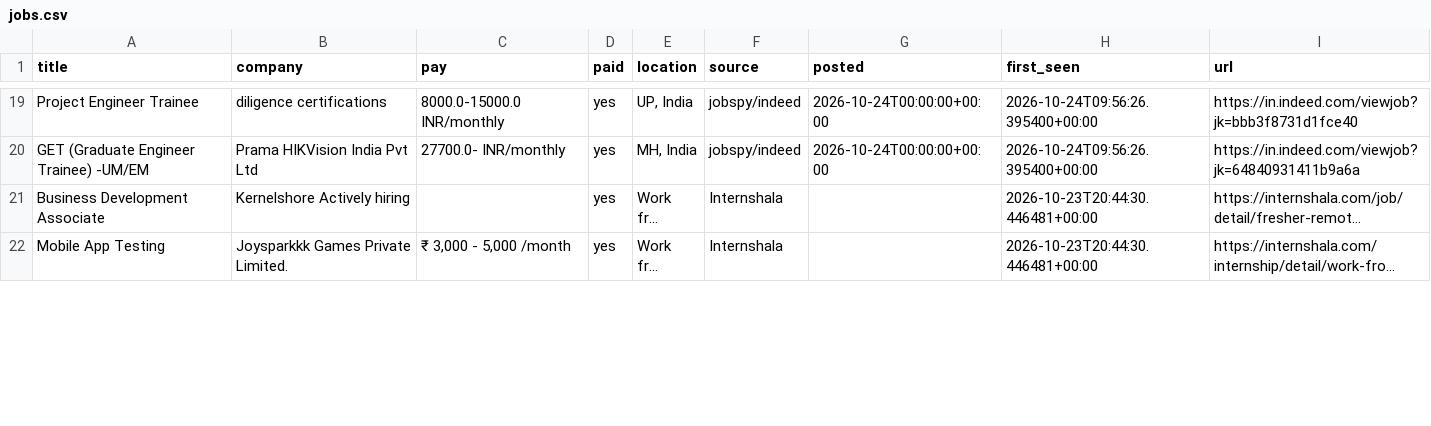
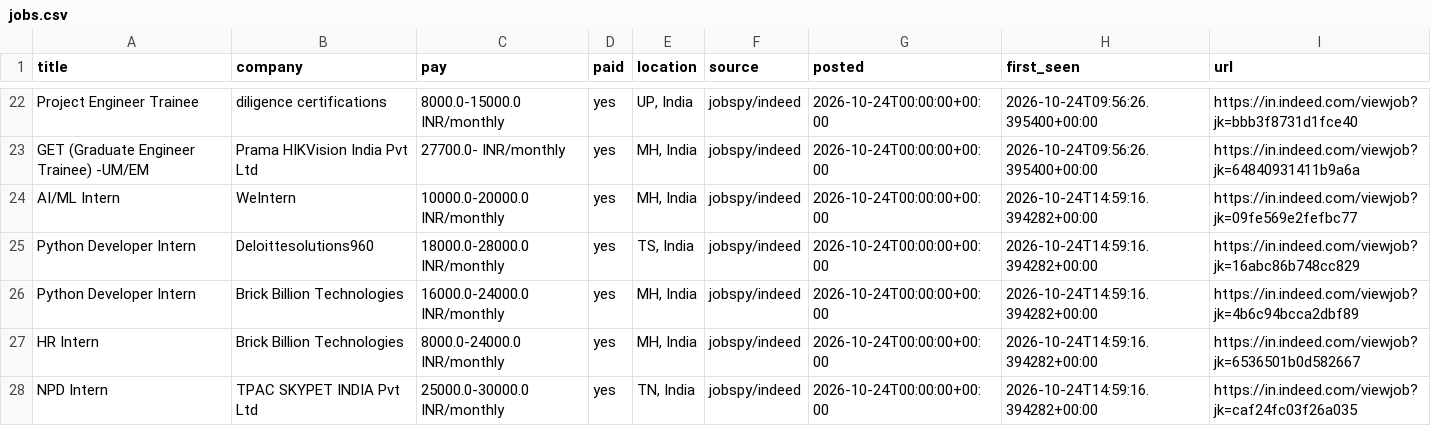
Before and after one commit to V21-vani/jobhunt, a CSV file: jobs.csv, drawn as a sheet; only a part is shown, gaps mark what is left out; the shorter side is filled out with more unchanged rows; long unchanged cells end in …; the diff covers the shown part only; the diff names each change by its address in the sheet, - before the commit and + after, or states it on an @@ line.

```diff
--- a/jobs.csv
+++ b/jobs.csv
+row 24: AI/ML Intern | WeIntern | 10000.0-20000.0 INR/monthly | yes | MH, India | jobspy/indeed | 2026-10-24T00:00:00+00:00 | 2026-10-24T14:59:16.394282+00:00 | https://in.indeed.com/viewjob?jk=09fe569e2fefbc77
+row 25: Python Developer Intern | Deloittesolutions960 | 18000.0-28000.0 INR/monthly | yes | TS, India | jobspy/indeed | 2026-10-24T00:00:00+00:00 | 2026-10-24T14:59:16.394282+00:00 | https://in.indeed.com/viewjob?jk=16abc86b748cc829
+row 26: Python Developer Intern | Brick Billion Technologies | 16000.0-24000.0 INR/monthly | yes | MH, India | jobspy/indeed | 2026-10-24T00:00:00+00:00 | 2026-10-24T14:59:16.394282+00:00 | https://in.indeed.com/viewjob?jk=4b6c94bcca2dbf89
+row 27: HR Intern | Brick Billion Technologies | 8000.0-24000.0 INR/monthly | yes | MH, India | jobspy/indeed | 2026-10-24T00:00:00+00:00 | 2026-10-24T14:59:16.394282+00:00 | https://in.indeed.com/viewjob?jk=6536501b0d582667
+row 28: NPD Intern | TPAC SKYPET INDIA Pvt Ltd | 25000.0-30000.0 INR/monthly | yes | TN, India | jobspy/indeed | 2026-10-24T00:00:00+00:00 | 2026-10-24T14:59:16.394282+00:00 | https://in.indeed.com/viewjob?jk=caf24fc03f26a035
```
Also changed, not shown: 7 added rows elsewhere in this file, 2 other files.
